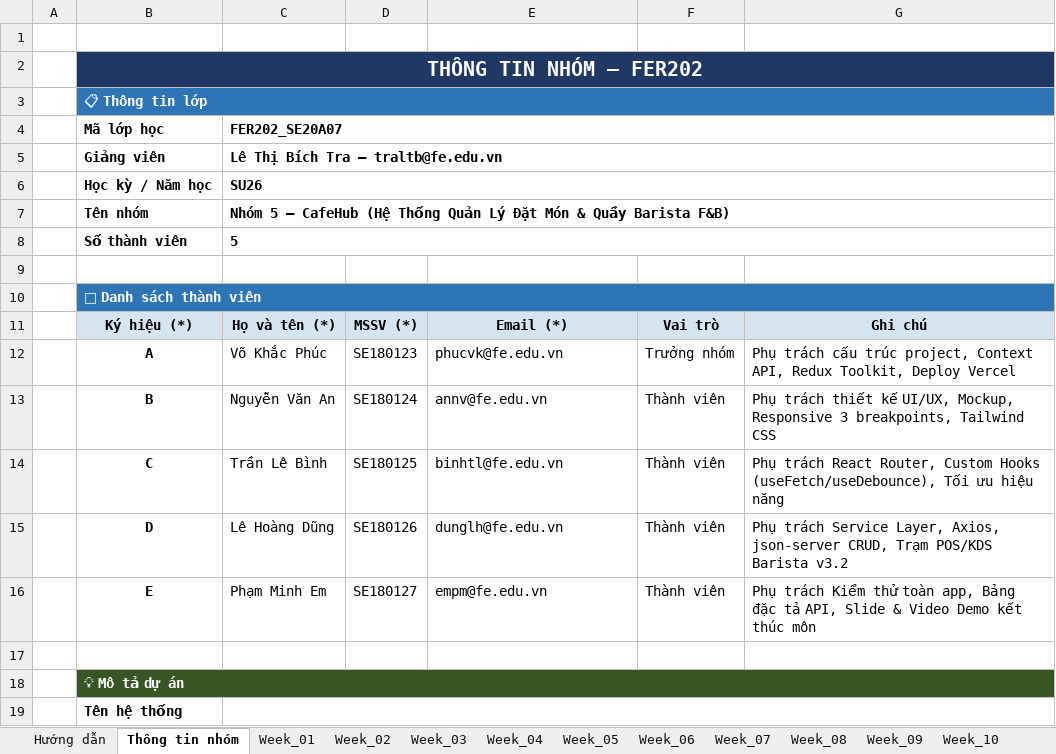
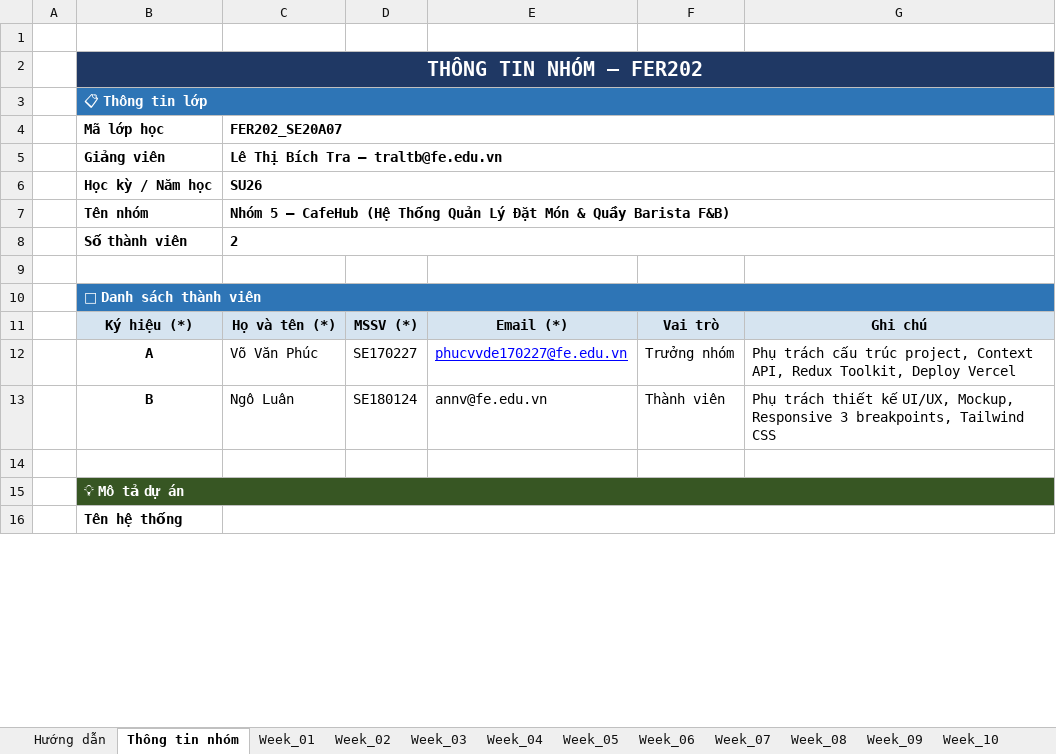
Before and after one commit to fudn-traltb-su26/rbl-fer202-theotuan-k-nguyen-m-i, an Excel workbook: FER202_AI_Log_Project_CafeHub.xlsx, sheet Thông tin nhóm, drawn as a sheet; only a part is shown; values as stored, in another font and other column widths than the file's, no borders; the diff names each change by its address in the sheet, - before the commit and + after, or states it on an @@ line.

```diff
--- a/FER202_AI_Log_Project_CafeHub.xlsx (sheet Thông tin nhóm)
+++ b/FER202_AI_Log_Project_CafeHub.xlsx (sheet Thông tin nhóm)
-C8 (FER202_SE20A07): 5
+C8 (FER202_SE20A07): 2
-C12 (FER202_SE20A07): Võ Khắc Phúc
+C12 (FER202_SE20A07): Võ Văn Phúc
-D12: SE180123
+D12: SE170227
-E12: phucvk@fe.edu.vn
+E12: phucvvde170227@fe.edu.vn
@@ E12 underline: off → on, text colour: black → #0000FF @@
-C13 (FER202_SE20A07): Nguyễn Văn An
+C13 (FER202_SE20A07): Ngô Luân
-row 14:  | C | Trần Lê Bình | SE180125 | binhtl@fe.edu.vn | Thành viên | Phụ trách React Router, Custom Hooks (useFetch/useDebounce), Tối ưu hiệu năng
-row 15:  | D | Lê Hoàng Dũng | SE180126 | dunglh@fe.edu.vn | Thành viên | Phụ trách Service Layer, Axios, json-server CRUD, Trạm POS/KDS Barista v3.2
-row 16:  | E | Phạm Minh Em | SE180127 | empm@fe.edu.vn | Thành viên | Phụ trách Kiểm thử toàn app, Bảng đặc tả API, Slide & Video Demo kết thúc môn
```
Also changed, not shown: sheet Summary, sheet Week_05, sheet Week_03, sheet Week_04, sheet Week_02, sheet Week_06, 4 more sheets.
